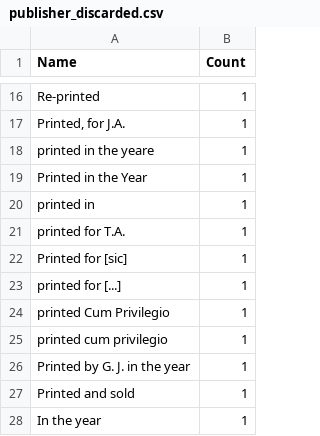
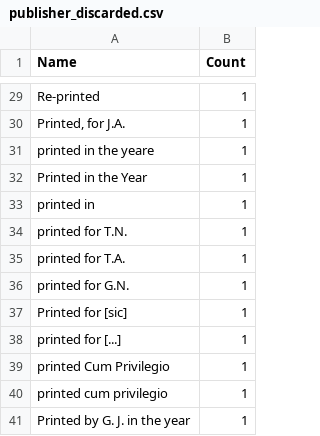
Before and after one commit to COMHIS/estc, a CSV file: inst/examples/output.tables/publisher_discarded.csv, drawn as a sheet; only a part is shown, gaps mark what is left out; the shorter side is filled out with more unchanged rows; the diff covers the shown part only.

```diff
--- a/inst/examples/output.tables/publisher_discarded.csv
+++ b/inst/examples/output.tables/publisher_discarded.csv
@@ -20,0 +34 @@ printed in	  1
+printed for T.N.	   1
@@ -21,0 +36 @@ printed for T.A.	  1
+printed for G.N.	   1
```
Also changed, not shown: 13 added rows and 1 edited cell elsewhere in this file, 35 other files.
